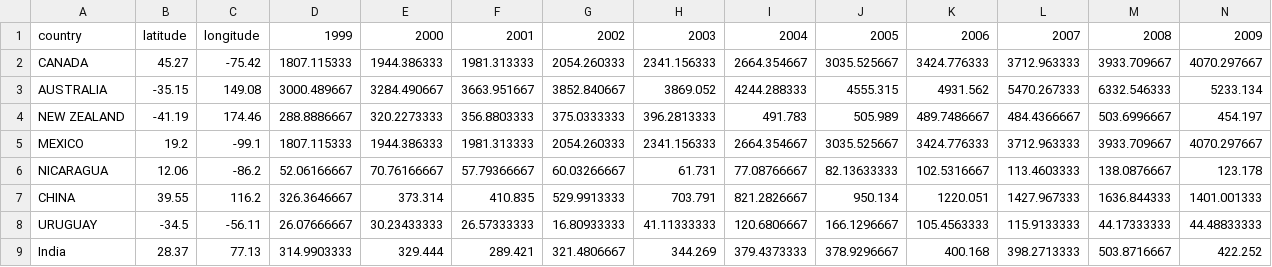
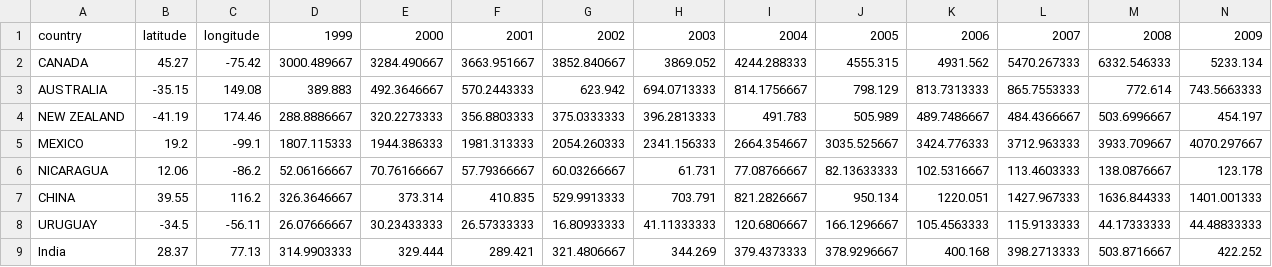
Before and after one commit to manish2020-iitr/Msia2020, a CSV file: food_import.csv, drawn as a sheet; only a part is shown; removed rows and columns are numbered as before the commit, all else as after; rows hold the shown columns only; the diff names each change by its address in the sheet, - before the commit and + after, or states it on an @@ line.

Commit message:
Update food_import.csv

```diff
--- a/food_import.csv
+++ b/food_import.csv
-row 2: CANADA | 45.27 | -75.42 | 1807.115333 | 1944.386333 | 1981.313333 | 2054.260333 | 2341.156333 | 2664.354667 | 3035.525667 | 3424.776333 | 3712.963333 | 3933.709667 | 4070.297667
-A2: AUSTRALIA
+A2: CANADA
-B2: -35.15
+B2: 45.27
-C2: 149.08
+C2: -75.42
+row 3: AUSTRALIA | -35.15 | 149.08 | 389.883 | 492.3646667 | 570.2443333 | 623.942 | 694.0713333 | 814.1756667 | 798.129 | 813.7313333 | 865.7553333 | 772.614 | 743.5663333
```
